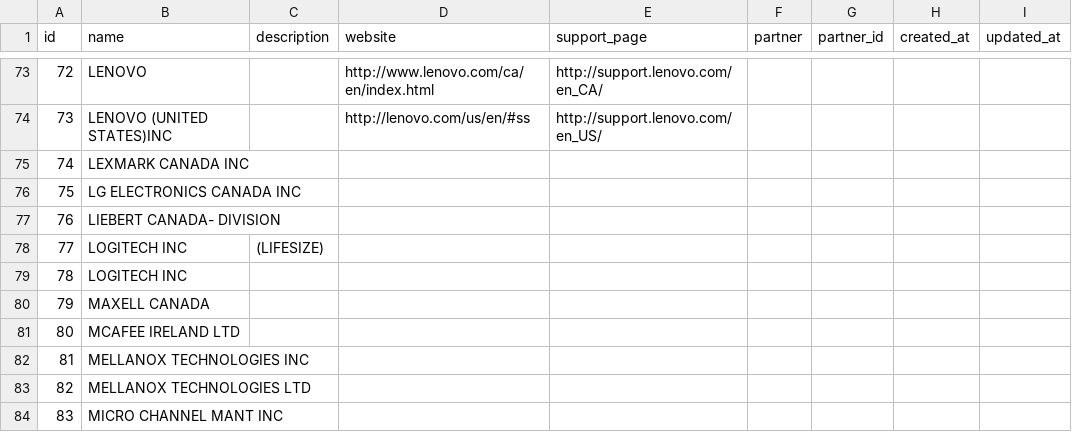
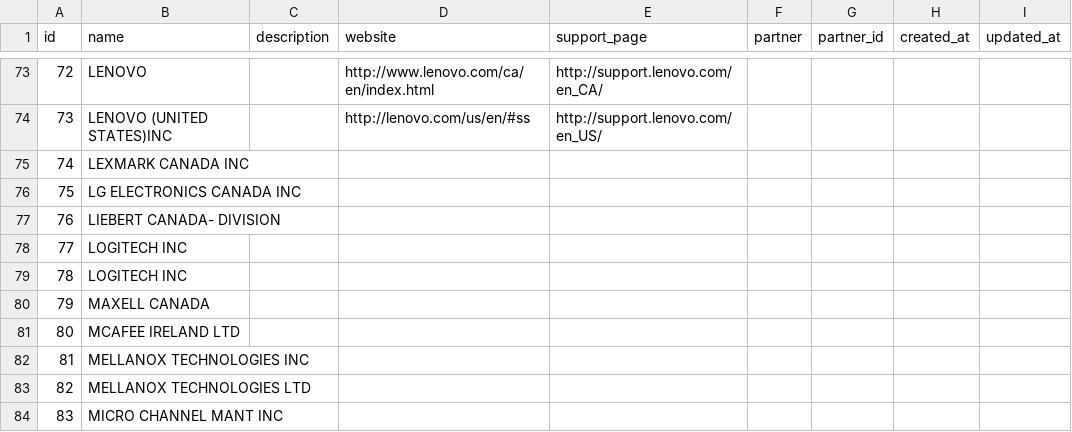
Before and after one commit to i5okie/ibcapp, a CSV file: vendors.csv, drawn as a sheet; only a part is shown, gaps mark what is left out; the diff names each change by its address in the sheet, - before the commit and + after, or states it on an @@ line.

Commit message:
Update vendors.csv

```diff
--- a/vendors.csv
+++ b/vendors.csv
-C78 (description): (LIFESIZE)
+C78 (description): (empty)
```
